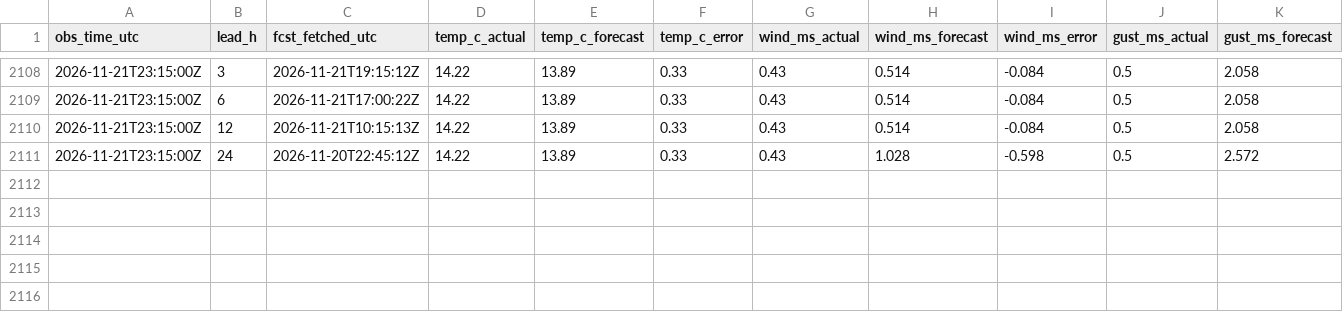
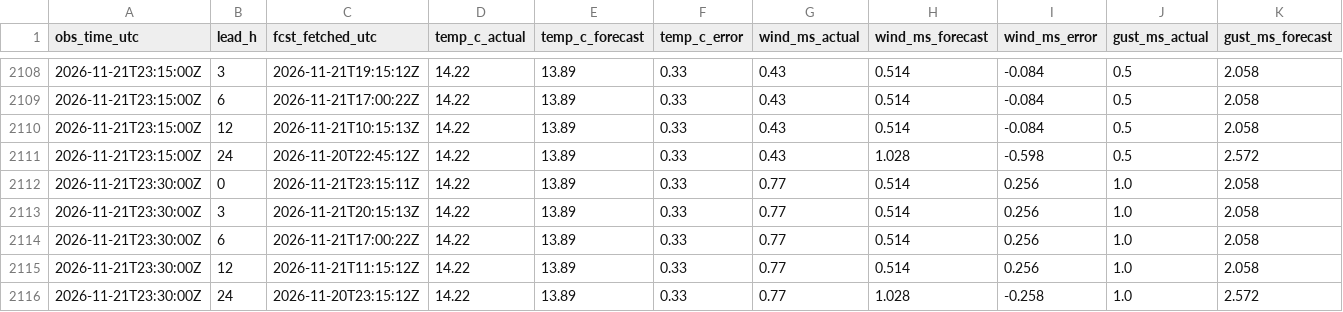
Before and after one commit to cole581/ButtonwillowWeather, a CSV file: data/forecast_errors.csv, drawn as a sheet; only a part is shown, gaps mark what is left out; rows hold the shown columns only; the diff names each change by its address in the sheet, - before the commit and + after, or states it on an @@ line.

```diff
--- a/data/forecast_errors.csv
+++ b/data/forecast_errors.csv
+row 2112: 2026-11-21T23:30:00Z | 0 | 2026-11-21T23:15:11Z | 14.22 | 13.89 | 0.33 | 0.77 | 0.514 | 0.256 | 1.0 | 2.058
+row 2113: 2026-11-21T23:30:00Z | 3 | 2026-11-21T20:15:13Z | 14.22 | 13.89 | 0.33 | 0.77 | 0.514 | 0.256 | 1.0 | 2.058
+row 2114: 2026-11-21T23:30:00Z | 6 | 2026-11-21T17:00:22Z | 14.22 | 13.89 | 0.33 | 0.77 | 0.514 | 0.256 | 1.0 | 2.058
+row 2115: 2026-11-21T23:30:00Z | 12 | 2026-11-21T11:15:12Z | 14.22 | 13.89 | 0.33 | 0.77 | 0.514 | 0.256 | 1.0 | 2.058
+row 2116: 2026-11-21T23:30:00Z | 24 | 2026-11-20T23:15:12Z | 14.22 | 13.89 | 0.33 | 0.77 | 1.028 | -0.258 | 1.0 | 2.572
```
Also changed, not shown: data/matched.csv, data/observations.csv, 3 other files.
